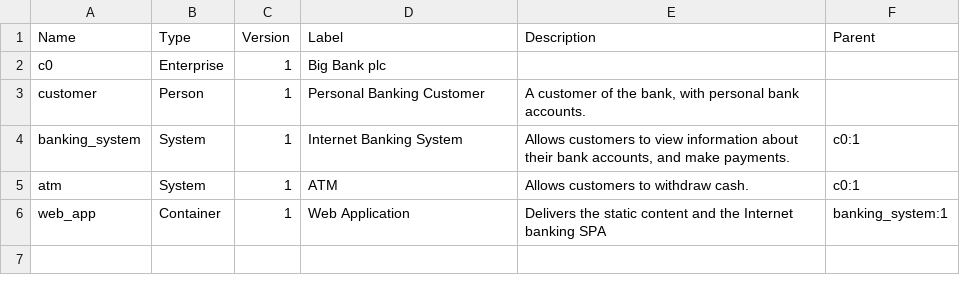
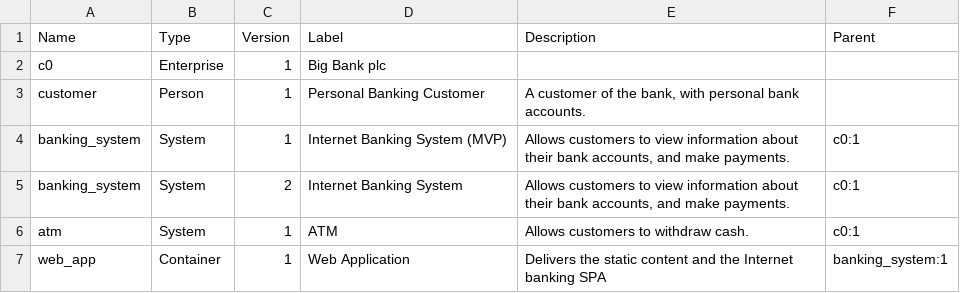
Before and after one commit to mathias-muench/arc-txt, a TSV file: sbbs.tsv, drawn as a sheet.

Commit message:
Add tests for changes in sbb version

```diff
--- a/sbbs.tsv
+++ b/sbbs.tsv
@@ -3,3 +3,4 @@ c0	Enterprise	1	Big Bank plc
 customer	Person	1	Personal Banking Customer	A customer of the bank, with personal bank accounts.		
-banking_system	System	1	Internet Banking System	Allows customers to view information about their bank accounts, and make payments.	c0:1	
+banking_system	System	1	Internet Banking System (MVP)	Allows customers to view information about their bank accounts, and make payments.	c0:1	
+banking_system	System	2	Internet Banking System	Allows customers to view information about their bank accounts, and make payments.	c0:1	
 atm	System	1	ATM	Allows customers to withdraw cash.	c0:1	
```
Also changed, not shown: 2 other files.
